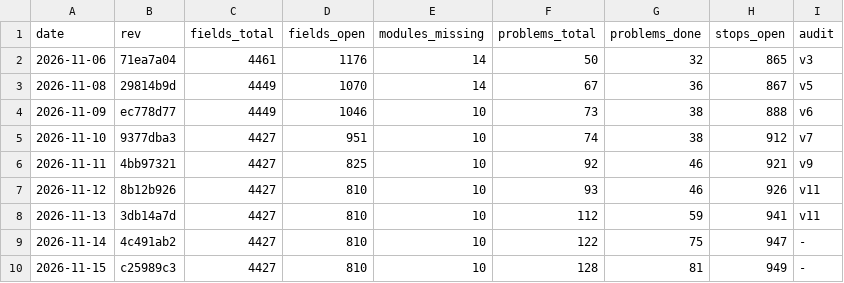
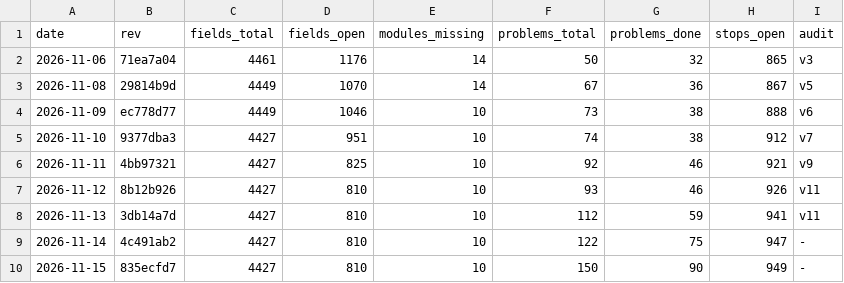
Before and after one commit to Bolebey/openbfme-godot, a TSV file: docs/ennorath/PROGRESS.tsv, drawn as a sheet.

```diff
--- a/docs/ennorath/PROGRESS.tsv
+++ b/docs/ennorath/PROGRESS.tsv
@@ -9,2 +9,2 @@ date	rev	fields_total	fields_open	modules_missing	problems_total	problems_done	s
 2026-11-14	4c491ab2	4427	810	10	122	75	947	-
-2026-11-15	c25989c3	4427	810	10	128	81	949	-
+2026-11-15	835ecfd7	4427	810	10	150	90	949	-
```
